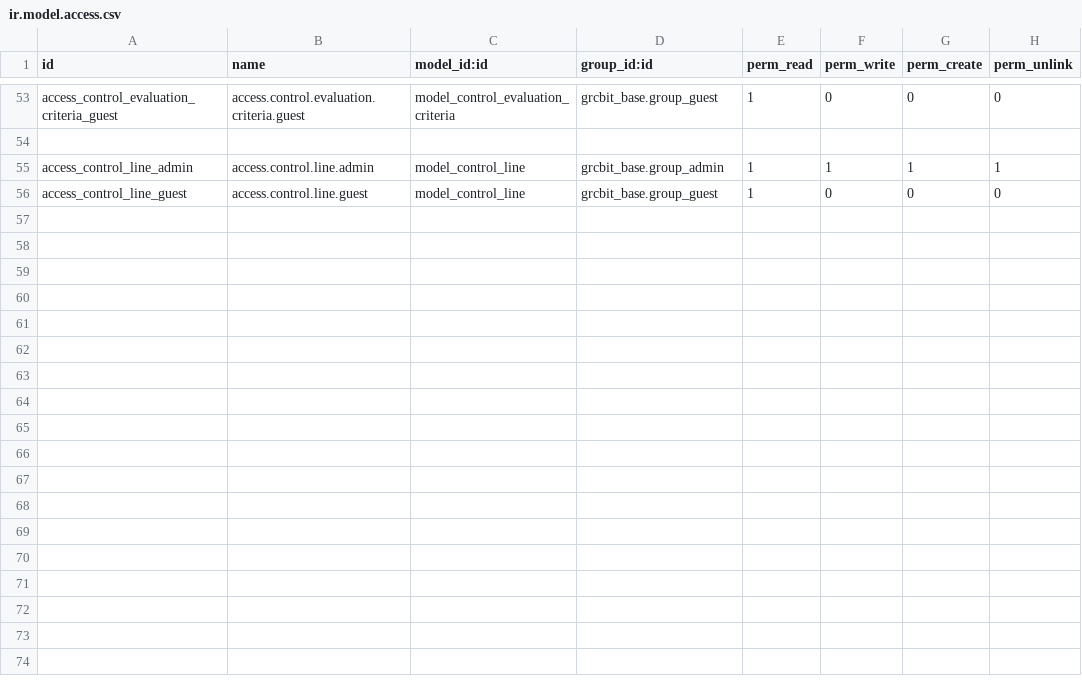
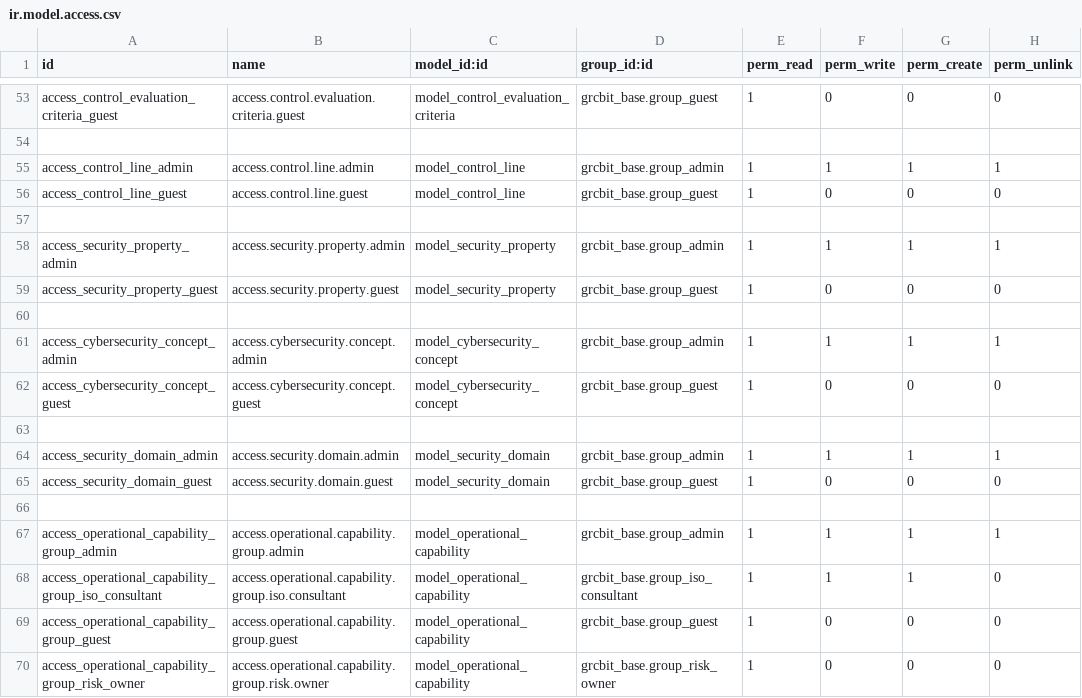
Before and after one commit to OWASP/www-project-it-grc, a CSV file: grcbit_risk_management/security/ir.model.access.csv, drawn as a sheet; only a part is shown, gaps mark what is left out.

```diff
--- a/grcbit_risk_management/security/ir.model.access.csv
+++ b/grcbit_risk_management/security/ir.model.access.csv
@@ -56 +56,15 @@ access_control_line_admin,access.control.line.admin,model_control_line,grcbit_ba
 access_control_line_guest,access.control.line.guest,model_control_line,grcbit_base.group_guest,1,0,0,0
+
+access_security_property_admin,access.security.property.admin,model_security_property,grcbit_base.group_admin,1,1,1,1
+access_security_property_guest,access.security.property.guest,model_security_property,grcbit_base.group_guest,1,0,0,0
+
+access_cybersecurity_concept_admin,access.cybersecurity.concept.admin,model_cybersecurity_concept,grcbit_base.group_admin,1,1,1,1
+access_cybersecurity_concept_guest,access.cybersecurity.concept.guest,model_cybersecurity_concept,grcbit_base.group_guest,1,0,0,0
+
+access_security_domain_admin,access.security.domain.admin,model_security_domain,grcbit_base.group_admin,1,1,1,1
+access_security_domain_guest,access.security.domain.guest,model_security_domain,grcbit_base.group_guest,1,0,0,0
+
+access_operational_capability_group_admin,access.operational.capability.group.admin,model_operational_capability,grcbit_base.group_admin,1,1,1,1
+access_operational_capability_group_iso_consultant,access.operational.capability.group.iso.consultant,model_operational_capability,grcbit_base.group_iso_consultant,1,1,1,0
+access_operational_capability_group_guest,access.operational.capability.group.guest,model_operational_capability,grcbit_base.group_guest,1,0,0,0
+access_operational_capability_group_risk_owner,access.operational.capability.group.risk.owner,model_operational_capability,grcbit_base.group_risk_owner,1,0,0,0
```
Also changed, not shown: 1 other file.
